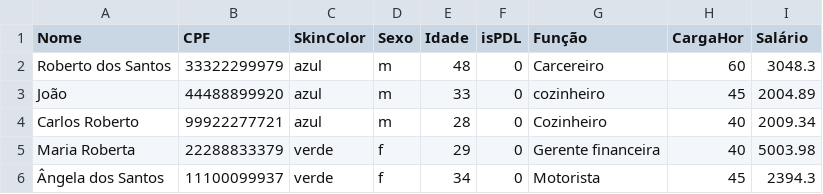
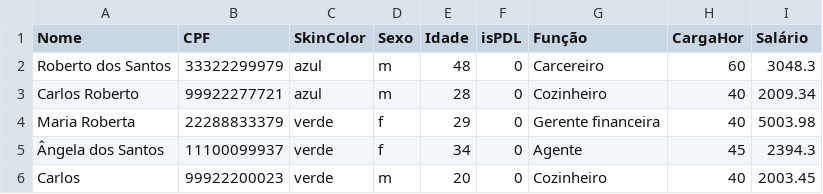
Before and after one commit to Josea4848/Sistema-Presidiario, a CSV file: DataBase/bEmployees.csv, drawn as a sheet.

```diff
--- a/DataBase/bEmployees.csv
+++ b/DataBase/bEmployees.csv
@@ -2,5 +2,5 @@ Nome;CPF;SkinColor;Sexo;Idade;isPDL;Função;CargaHor;Salário
 Roberto dos Santos;33322299979;azul;m;48;0;Carcereiro;60;3048.3
-João;44488899920;azul;m;33;0;cozinheiro;45;2004.89
 Carlos Roberto;99922277721;azul;m;28;0;Cozinheiro;40;2009.34
 Maria Roberta;22288833379;verde;f;29;0;Gerente financeira ;40;5003.98
-Ângela dos Santos;11100099937;verde;f;34;0;Motorista;45;2394.3
+Ângela dos Santos;11100099937;verde;f;34;0;Agente;45;2394.3
+Carlos;99922200023;verde;m;20;0;Cozinheiro;40;2003.45
```
Also changed, not shown: DataBase/bPrisoners.csv, 2 other files.
